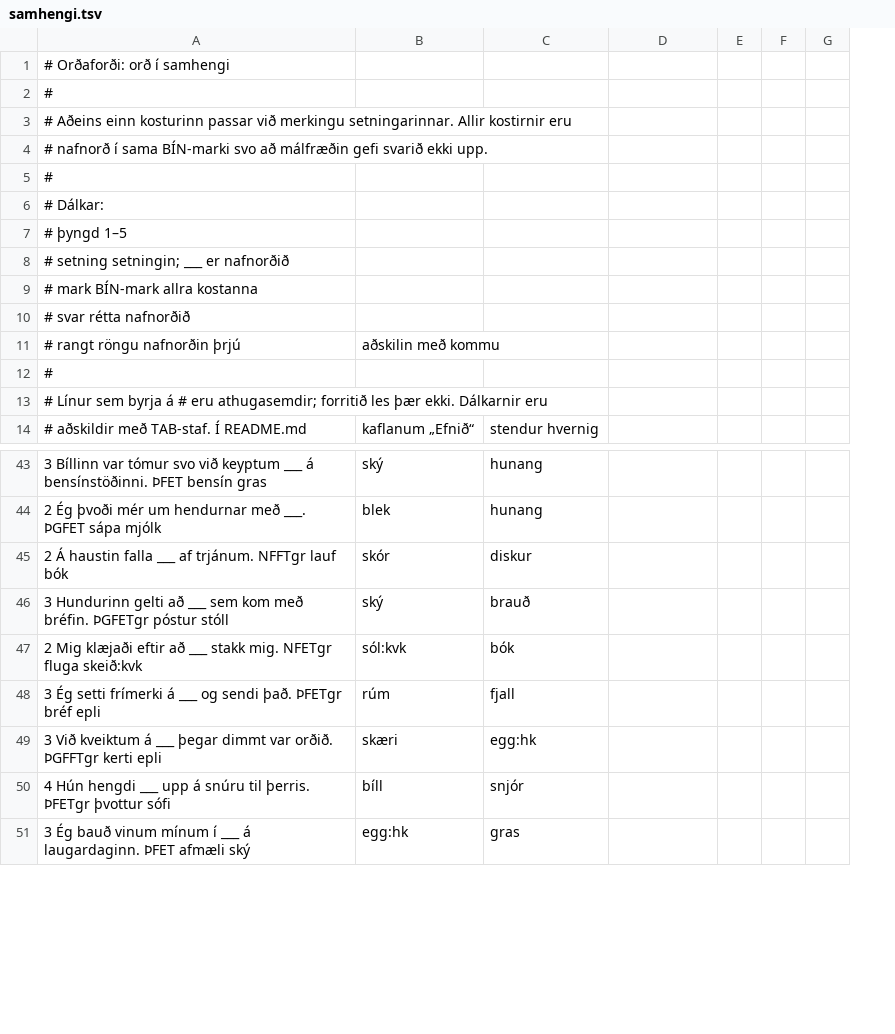
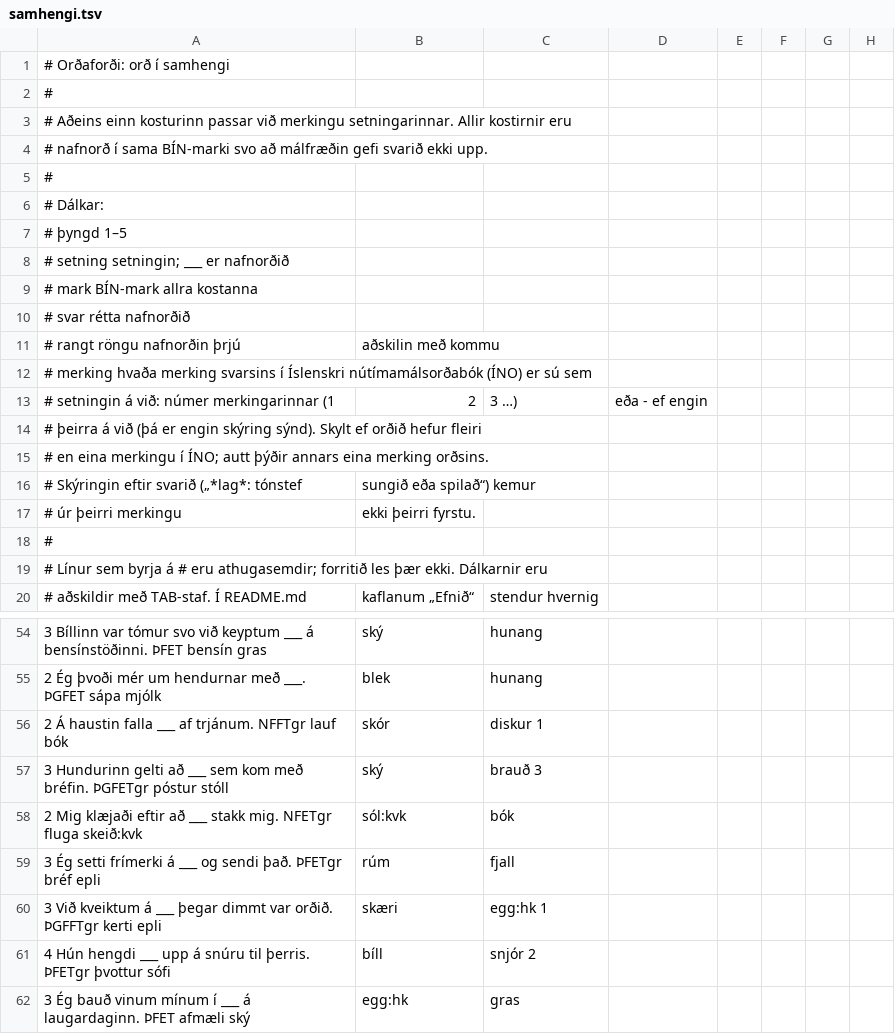
Before and after one commit to eliaseythorsson/fallaskoli, a TSV file: content/ordafordi/samhengi.tsv, drawn as a sheet; only a part is shown, gaps mark what is left out; removed rows and columns are numbered as before the commit, all else as after; the diff covers the shown part only; the diff names each change by its address in the sheet, - before the commit and + after, or states it on an @@ line.

```diff
--- a/content/ordafordi/samhengi.tsv
+++ b/content/ordafordi/samhengi.tsv
-column G, empty
+column G, empty
+column H, empty
+row 12: # merking hvaða merking svarsins í Íslenskri nútímamálsorðabók (ÍNO) er sú sem
+row 13: # setningin á við: númer merkingarinnar (1 | 2 | 3 …) | eða - ef engin
+row 14: # þeirra á við (þá er engin skýring sýnd). Skylt ef orðið hefur fleiri
+row 15: # en eina merkingu í ÍNO; autt þýðir annars eina merking orðsins.
+row 16: # Skýringin eftir svarið („*lag*: tónstef | sungið eða spilað“) kemur
+row 17: # úr þeirri merkingu | ekki þeirri fyrstu.
-C56: diskur
+C56: diskur 1
-C57: brauð
+C57: brauð 3
-C60: egg:hk
+C60: egg:hk 1
-C61: snjór
+C61: snjór 2
```
Also changed, not shown: 5 added rows and 17 edited cells elsewhere in this file, content/ordafordi/samhengi-rammar.tsv, 5 other files.
